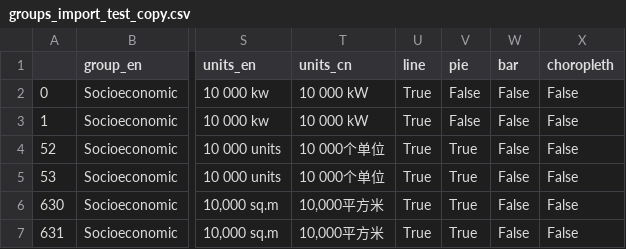
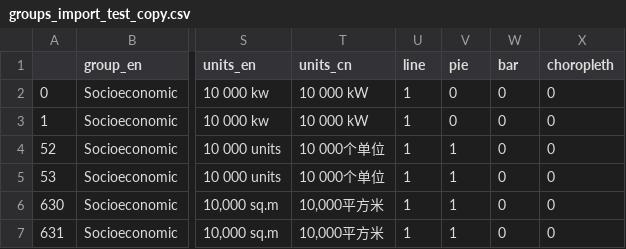
Before and after one commit to Vizzuality/gefc-api, a CSV file: spec/files/local_csv/groups_import_test_copy.csv, drawn as a sheet; only a part is shown, gaps mark what is left out; the diff names each change by its address in the sheet, - before the commit and + after, or states it on an @@ line.

```diff
--- a/spec/files/local_csv/groups_import_test_copy.csv
+++ b/spec/files/local_csv/groups_import_test_copy.csv
-U2:U7 (line): True
+U2:U7 (line): 1
-V2:V3 (pie): False
+V2:V3 (pie): 0
-W2:W7 (bar): False
+W2:W7 (bar): 0
-X2:X7 (choropleth): False
+X2:X7 (choropleth): 0
-V4:V7 (pie): True
+V4:V7 (pie): 1
```
Also changed, not shown: spec/files/local_csv/groups_import_test.csv, 5 other files.
